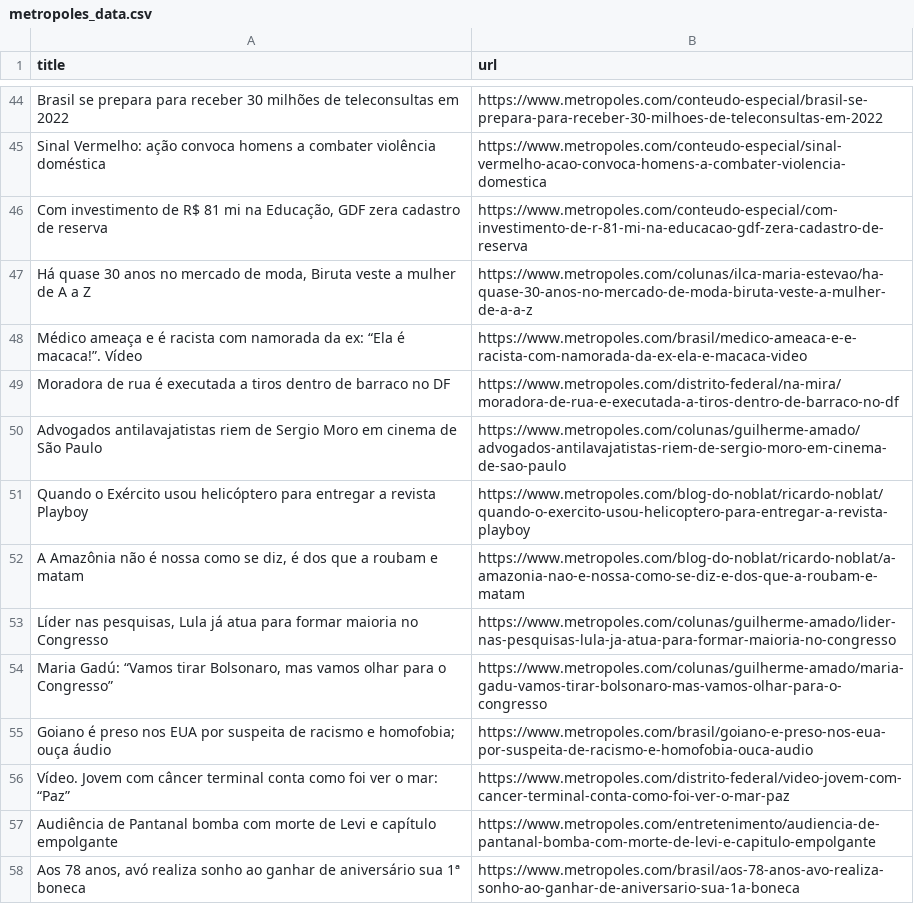
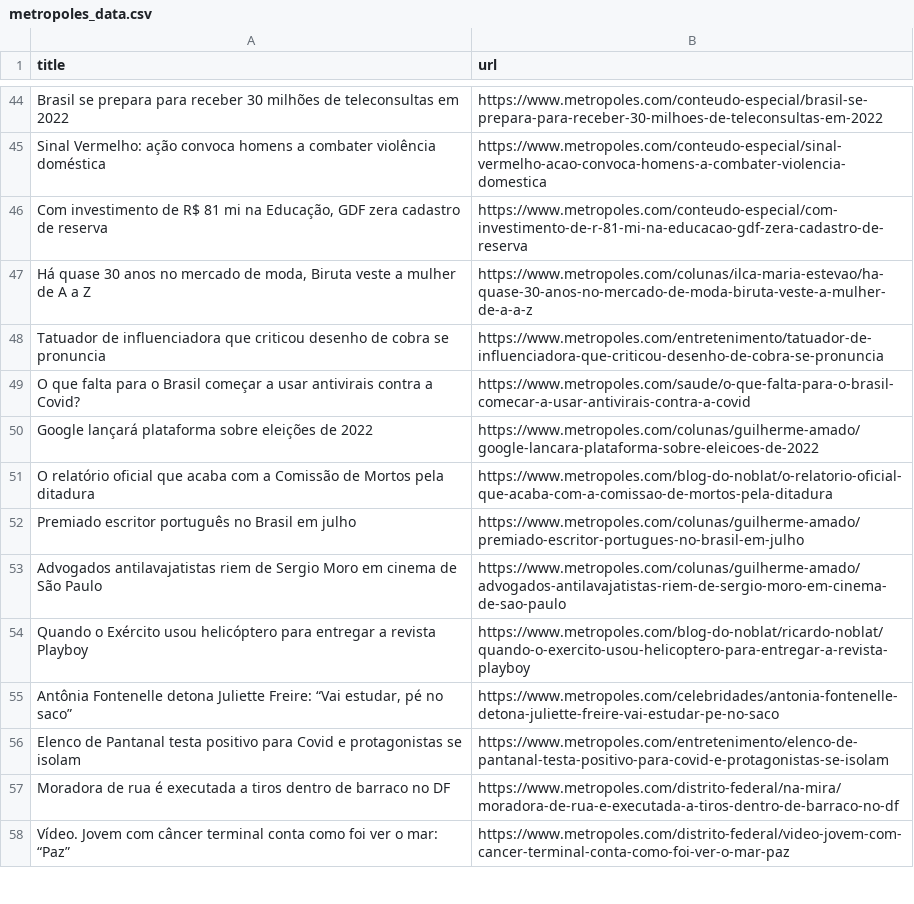
Before and after one commit to lluzia/scrappingwithactions, a CSV file: metropoles_data.csv, drawn as a sheet; only a part is shown, gaps mark what is left out; the diff covers the shown part only.

```diff
--- a/metropoles_data.csv
+++ b/metropoles_data.csv
@@ -47,12 +47,12 @@ Sinal Vermelho: ação convoca homens a combater violência doméstica,https://w
 "Há quase 30 anos no mercado de moda, Biruta veste a mulher de A a Z",https://www.metropoles.com/colunas/ilca-maria-estevao/ha-quase-30-anos-no-mercado-de-moda-biruta-veste-a-mulher-de-a-a-z
-Médico ameaça e é racista com namorada da ex: “Ela é macaca!”. Vídeo,https://www.metropoles.com/brasil/medico-ameaca-e-e-racista-com-namorada-da-ex-ela-e-macaca-video
-Moradora de rua é executada a tiros dentro de barraco no DF,https://www.metropoles.com/distrito-federal/na-mira/moradora-de-rua-e-executada-a-tiros-dentro-de-barraco-no-df
+Tatuador de influenciadora que criticou desenho de cobra se pronuncia,https://www.metropoles.com/entretenimento/tatuador-de-influenciadora-que-criticou-desenho-de-cobra-se-pronuncia
+O que falta para o Brasil começar a usar antivirais contra a Covid?,https://www.metropoles.com/saude/o-que-falta-para-o-brasil-comecar-a-usar-antivirais-contra-a-covid
+Google lançará plataforma sobre eleições de 2022,https://www.metropoles.com/colunas/guilherme-amado/google-lancara-plataforma-sobre-eleicoes-de-2022
+O relatório oficial que acaba com a Comissão de Mortos pela ditadura,https://www.metropoles.com/blog-do-noblat/o-relatorio-oficial-que-acaba-com-a-comissao-de-mortos-pela-ditadura
+Premiado escritor português no Brasil em julho,https://www.metropoles.com/colunas/guilherme-amado/premiado-escritor-portugues-no-brasil-em-julho
 Advogados antilavajatistas riem de Sergio Moro em cinema de São Paulo,https://www.metropoles.com/colunas/guilherme-amado/advogados-antilavajatistas-riem-de-sergio-moro-em-cinema-de-sao-paulo
 Quando o Exército usou helicóptero para entregar a revista Playboy,https://www.metropoles.com/blog-do-noblat/ricardo-noblat/quando-o-exercito-usou-helicoptero-para-entregar-a-revista-playboy
-"A Amazônia não é nossa como se diz, é dos que a roubam e matam",https://www.metropoles.com/blog-do-noblat/ricardo-noblat/a-amazonia-nao-e-nossa-como-se-diz-e-dos-que-a-roubam-e-matam
-"Líder nas pesquisas, Lula já atua para formar maioria no Congresso",https://www.metropoles.com/colunas/guilherme-amado/lider-nas-pesquisas-lula-ja-atua-para-formar-maioria-no-congresso
-"Maria Gadú: “Vamos tirar Bolsonaro, mas vamos olhar para o Congresso”",https://www.metropoles.com/colunas/guilherme-amado/maria-gadu-vamos-tirar-bolsonaro-mas-vamos-olhar-para-o-congresso
-Goiano é preso nos EUA por suspeita de racismo e homofobia; ouça áudio,https://www.metropoles.com/brasil/goiano-e-preso-nos-eua-por-suspeita-de-racismo-e-homofobia-ouca-audio
+"Antônia Fontenelle detona Juliette Freire: “Vai estudar, pé no saco”",https://www.metropoles.com/celebridades/antonia-fontenelle-detona-juliette-freire-vai-estudar-pe-no-saco
+Elenco de Pantanal testa positivo para Covid e protagonistas se isolam,https://www.metropoles.com/entretenimento/elenco-de-pantanal-testa-positivo-para-covid-e-protagonistas-se-isolam
+Moradora de rua é executada a tiros dentro de barraco no DF,https://www.metropoles.com/distrito-federal/na-mira/moradora-de-rua-e-executada-a-tiros-dentro-de-barraco-no-df
 Vídeo. Jovem com câncer terminal conta como foi ver o mar: “Paz”,https://www.metropoles.com/distrito-federal/video-jovem-com-cancer-terminal-conta-como-foi-ver-o-mar-paz
-Audiência de Pantanal bomba com morte de Levi e capítulo empolgante,https://www.metropoles.com/entretenimento/audiencia-de-pantanal-bomba-com-morte-de-levi-e-capitulo-empolgante
-"Aos 78 anos, avó realiza sonho ao ganhar de aniversário sua 1ª boneca",https://www.metropoles.com/brasil/aos-78-anos-avo-realiza-sonho-ao-ganhar-de-aniversario-sua-1a-boneca
```
Also changed, not shown: 12 added rows, 14 removed rows and 12 moved rows elsewhere in this file, g1_nacional_data.csv, g1minas_data.csv, 5 other files.
